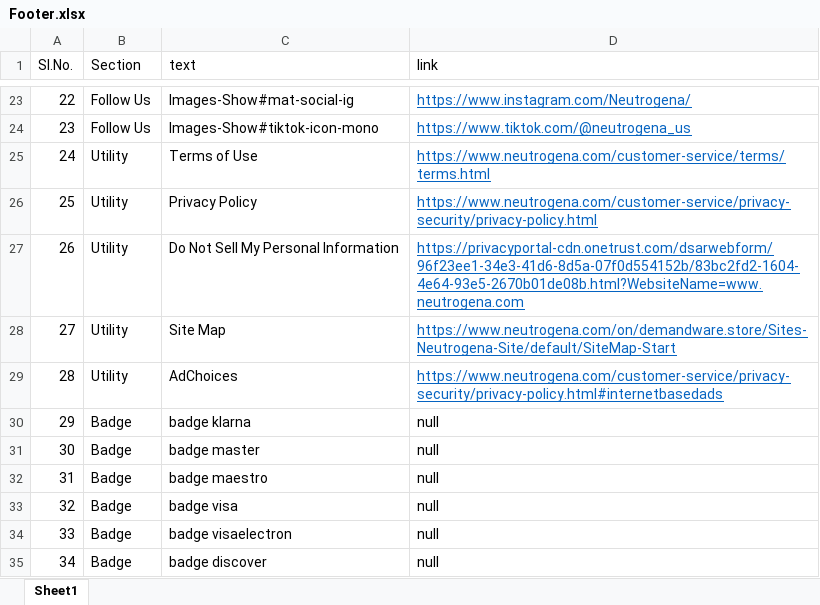
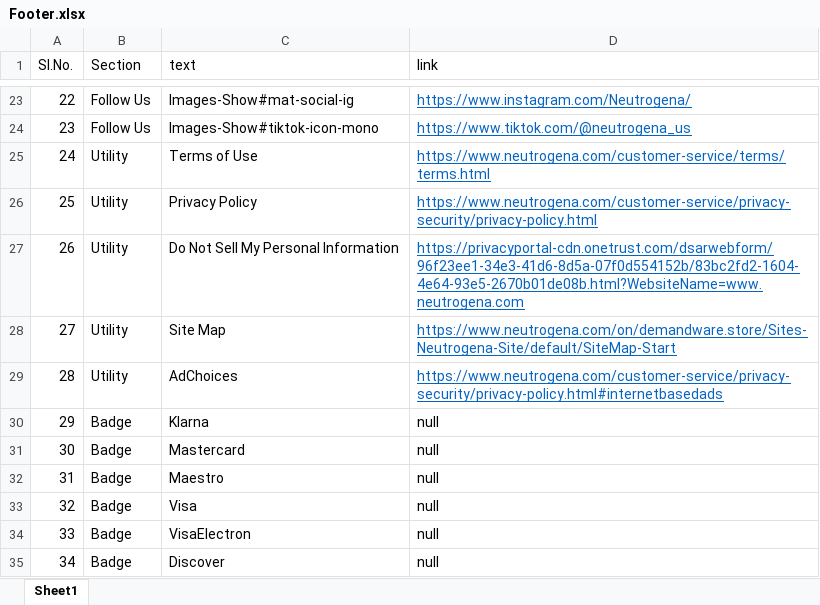
Before and after one commit to rezatrue/Automation_Project-01, an Excel workbook: src/main/java/resources/Footer.xlsx, sheet Sheet1, drawn as a sheet; only a part is shown, gaps mark what is left out; values as stored, in another font and other column widths than the file's, no borders; the diff names each change by its address in the sheet, - before the commit and + after, or states it on an @@ line.

```diff
--- a/src/main/java/resources/Footer.xlsx (sheet Sheet1)
+++ b/src/main/java/resources/Footer.xlsx (sheet Sheet1)
-C30 (text): badge klarna
+C30 (text): Klarna
-C31 (text): badge master
+C31 (text): Mastercard
-C32 (text): badge maestro
+C32 (text): Maestro
-C33 (text): badge visa
+C33 (text): Visa
-C34 (text): badge visaelectron
+C34 (text): VisaElectron
-C35 (text): badge discover
+C35 (text): Discover
```
Also changed, not shown: 20 other files.
